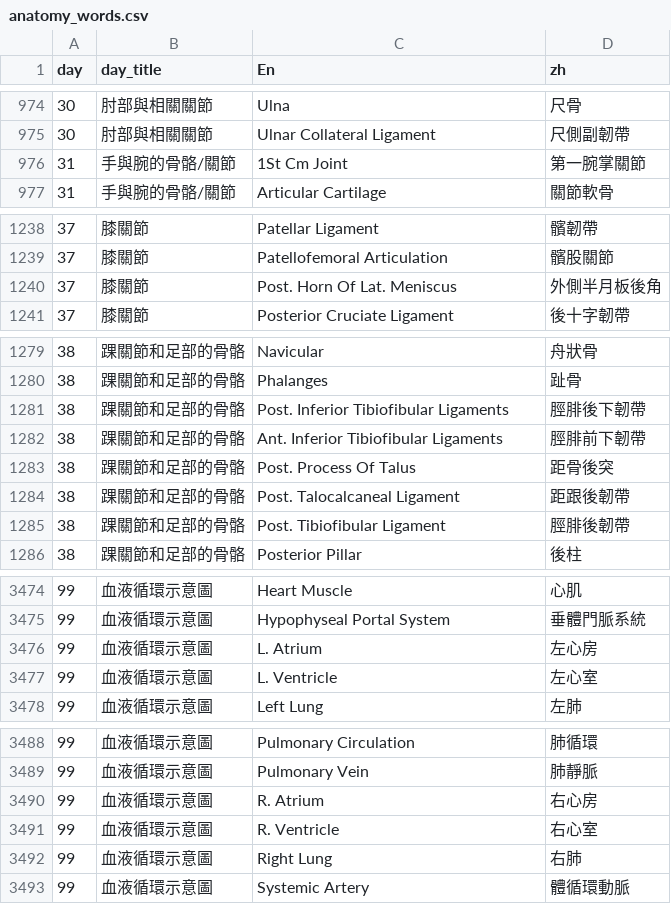
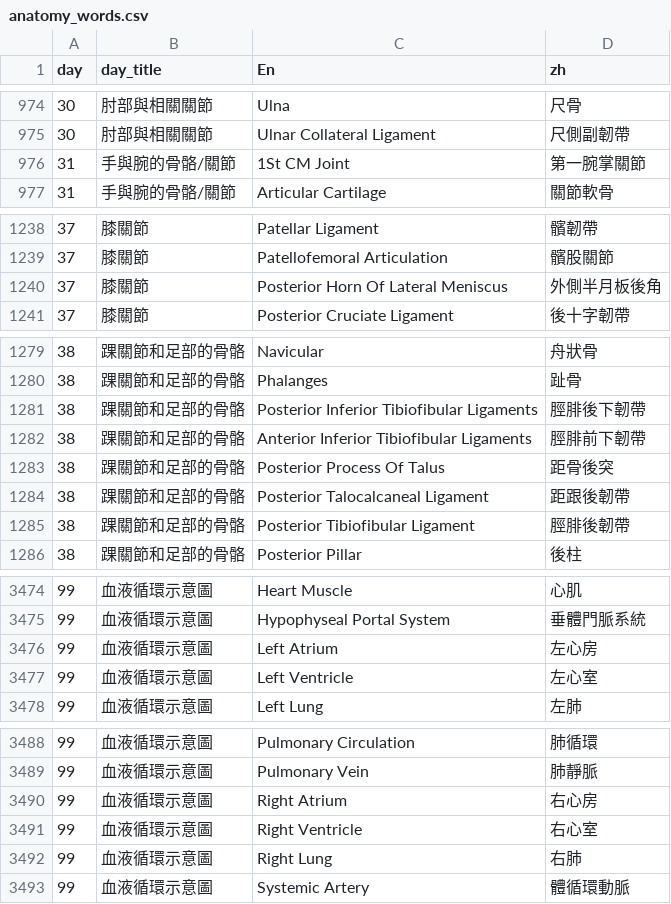
Before and after one commit to www91temp-tech/www91temp-tech.github.io, a CSV file: Anatomy_words/anatomy_words.csv, drawn as a sheet; only a part is shown, gaps mark what is left out; the diff covers the shown part only.

Commit message:
Add files via upload

```diff
--- a/Anatomy_words/anatomy_words.csv
+++ b/Anatomy_words/anatomy_words.csv
@@ -975,3 +975,3 @@ day,day_title,En,zh
 30,肘部與相關關節,Ulnar Collateral Ligament,尺側副韌帶
-31,手與腕的骨骼/關節,1St Cm Joint,第一腕掌關節
+31,手與腕的骨骼/關節,1St CM Joint,第一腕掌關節
 31,手與腕的骨骼/關節,Articular Cartilage,關節軟骨
@@ -1239,3 +1239,3 @@ day,day_title,En,zh
 37,膝關節,Patellofemoral Articulation,髕股關節
-37,膝關節,Post. Horn Of Lat. Meniscus,外側半月板後角
+37,膝關節,Posterior Horn Of Lateral Meniscus,外側半月板後角
 37,膝關節,Posterior Cruciate Ligament,後十字韌帶
@@ -1280,7 +1280,7 @@ day,day_title,En,zh
 38,踝關節和足部的骨骼,Phalanges,趾骨
-38,踝關節和足部的骨骼,Post. Inferior Tibiofibular Ligaments,脛腓後下韌帶
-38,踝關節和足部的骨骼,Ant. Inferior Tibiofibular Ligaments,脛腓前下韌帶
-38,踝關節和足部的骨骼,Post. Process Of Talus,距骨後突
-38,踝關節和足部的骨骼,Post. Talocalcaneal Ligament,距跟後韌帶
-38,踝關節和足部的骨骼,Post. Tibiofibular Ligament,脛腓後韌帶
+38,踝關節和足部的骨骼,Posterior Inferior Tibiofibular Ligaments,脛腓後下韌帶
+38,踝關節和足部的骨骼,Anterior Inferior Tibiofibular Ligaments,脛腓前下韌帶
+38,踝關節和足部的骨骼,Posterior Process Of Talus,距骨後突
+38,踝關節和足部的骨骼,Posterior Talocalcaneal Ligament,距跟後韌帶
+38,踝關節和足部的骨骼,Posterior Tibiofibular Ligament,脛腓後韌帶
 38,踝關節和足部的骨骼,Posterior Pillar,後柱
@@ -3475,4 +3475,4 @@ day,day_title,En,zh
 99,血液循環示意圖,Hypophyseal Portal System,垂體門脈系統
-99,血液循環示意圖,L. Atrium,左心房
-99,血液循環示意圖,L. Ventricle,左心室
+99,血液循環示意圖,Left Atrium,左心房
+99,血液循環示意圖,Left Ventricle,左心室
 99,血液循環示意圖,Left Lung,左肺
@@ -3489,4 +3489,4 @@ day,day_title,En,zh
 99,血液循環示意圖,Pulmonary Vein,肺靜脈
-99,血液循環示意圖,R. Atrium,右心房
-99,血液循環示意圖,R. Ventricle,右心室
+99,血液循環示意圖,Right Atrium,右心房
+99,血液循環示意圖,Right Ventricle,右心室
 99,血液循環示意圖,Right Lung,右肺
```
Also changed, not shown: 2 edited cells elsewhere in this file.
